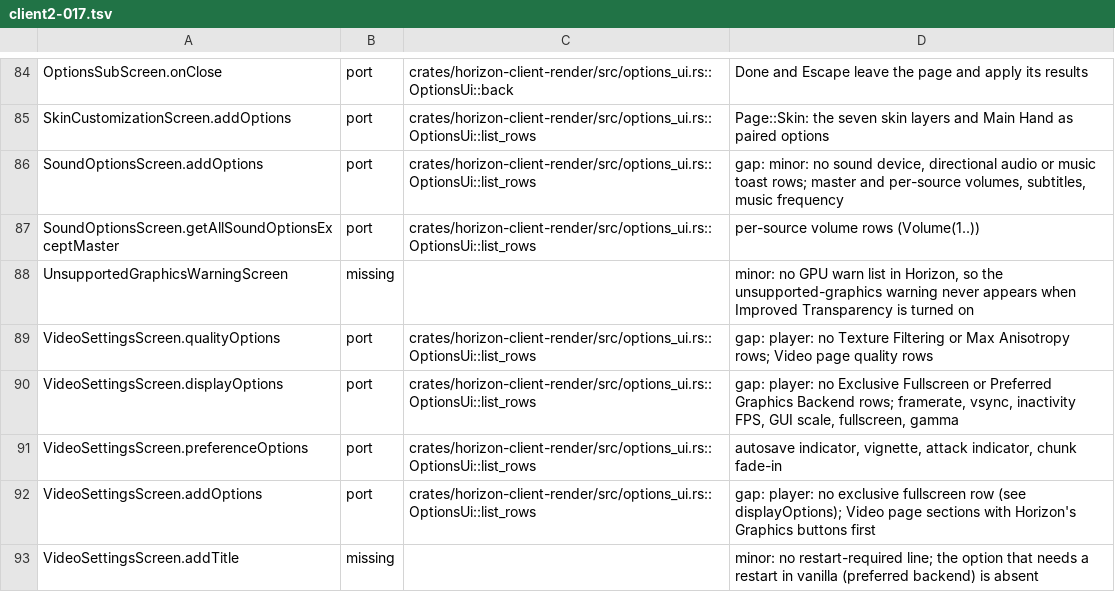
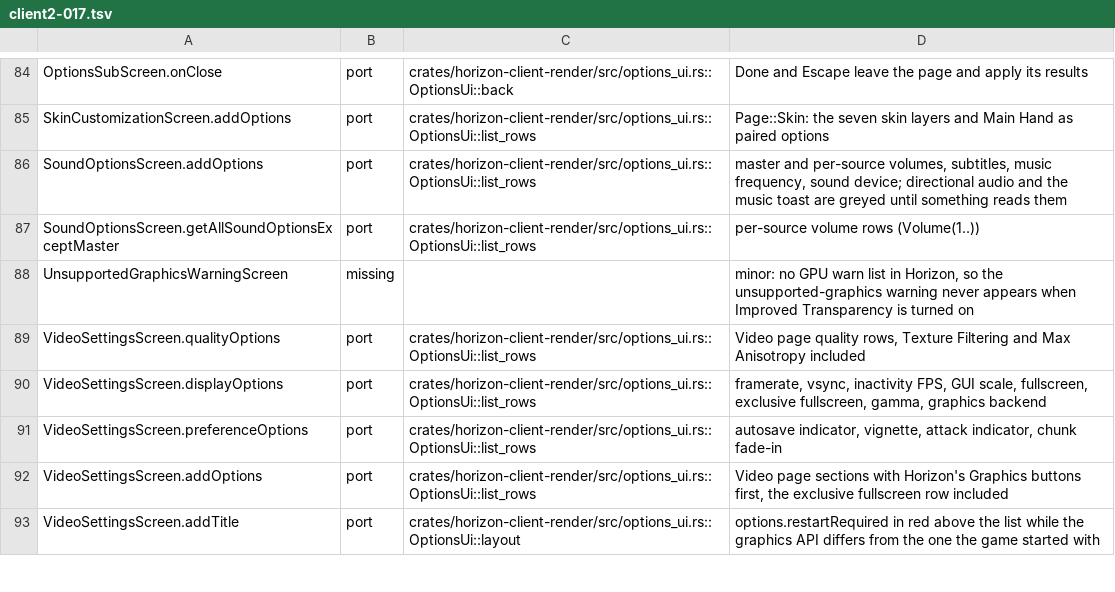
Before and after one commit to bunchy7s/horizon-offline, a TSV file: tools/port_map/client2-017.tsv, drawn as a sheet; only a part is shown, gaps mark what is left out; the diff covers the shown part only.

Commit message:
Port map: clear client2-017 rows the tree already implements
Twelve rows still said a behaviour was missing while the tree has it:
the tooltip positioner, the code of conduct and reconfiguration screens,
the Online and Skin Customisation pages, the video page's restart line,
anisotropy greying and mode list, and pack narration.

Fourteen rows recorded a gap that has since closed: the bundle's
selected-item name box, the server list's incompatible state and player
list tooltip, the LAN narration, the sound and video rows, the 26.3
control rows, and the data pack folder watch.

```diff
--- a/tools/port_map/client2-017.tsv
+++ b/tools/port_map/client2-017.tsv
@@ -85,9 +85,9 @@ OptionsSubScreen.onClose	port	crates/horizon-client-render/src/options_ui.rs::Op
 SkinCustomizationScreen.addOptions	port	crates/horizon-client-render/src/options_ui.rs::OptionsUi::list_rows	Page::Skin: the seven skin layers and Main Hand as paired options
-SoundOptionsScreen.addOptions	port	crates/horizon-client-render/src/options_ui.rs::OptionsUi::list_rows	gap: minor: no sound device, directional audio or music toast rows; master and per-source volumes, subtitles, music frequency
+SoundOptionsScreen.addOptions	port	crates/horizon-client-render/src/options_ui.rs::OptionsUi::list_rows	master and per-source volumes, subtitles, music frequency, sound device; directional audio and the music toast are greyed until something reads them
 SoundOptionsScreen.getAllSoundOptionsExceptMaster	port	crates/horizon-client-render/src/options_ui.rs::OptionsUi::list_rows	per-source volume rows (Volume(1..))
 UnsupportedGraphicsWarningScreen	missing		minor: no GPU warn list in Horizon, so the unsupported-graphics warning never appears when Improved Transparency is turned on
-VideoSettingsScreen.qualityOptions	port	crates/horizon-client-render/src/options_ui.rs::OptionsUi::list_rows	gap: player: no Texture Filtering or Max Anisotropy rows; Video page quality rows
-VideoSettingsScreen.displayOptions	port	crates/horizon-client-render/src/options_ui.rs::OptionsUi::list_rows	gap: player: no Exclusive Fullscreen or Preferred Graphics Backend rows; framerate, vsync, inactivity FPS, GUI scale, fullscreen, gamma
+VideoSettingsScreen.qualityOptions	port	crates/horizon-client-render/src/options_ui.rs::OptionsUi::list_rows	Video page quality rows, Texture Filtering and Max Anisotropy included
+VideoSettingsScreen.displayOptions	port	crates/horizon-client-render/src/options_ui.rs::OptionsUi::list_rows	framerate, vsync, inactivity FPS, GUI scale, fullscreen, exclusive fullscreen, gamma, graphics backend
 VideoSettingsScreen.preferenceOptions	port	crates/horizon-client-render/src/options_ui.rs::OptionsUi::list_rows	autosave indicator, vignette, attack indicator, chunk fade-in
-VideoSettingsScreen.addOptions	port	crates/horizon-client-render/src/options_ui.rs::OptionsUi::list_rows	gap: player: no exclusive fullscreen row (see displayOptions); Video page sections with Horizon's Graphics buttons first
-VideoSettingsScreen.addTitle	missing		minor: no restart-required line; the option that needs a restart in vanilla (preferred backend) is absent
+VideoSettingsScreen.addOptions	port	crates/horizon-client-render/src/options_ui.rs::OptionsUi::list_rows	Video page sections with Horizon's Graphics buttons first, the exclusive fullscreen row included
+VideoSettingsScreen.addTitle	port	crates/horizon-client-render/src/options_ui.rs::OptionsUi::layout	options.restartRequired in red above the list while the graphics API differs from the one the game started with
```
Also changed, not shown: 43 edited cells elsewhere in this file.
